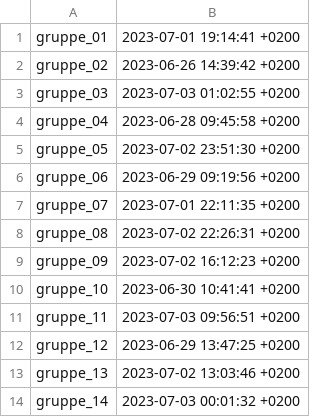
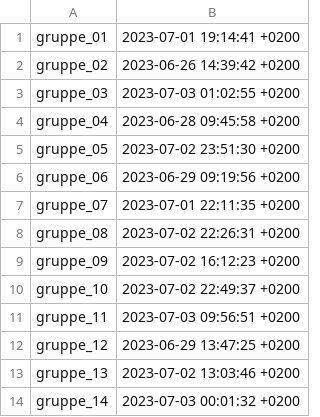
Before and after one commit to ComputationalMovementAnalysis/Semesterprojects_2023_Clones, a CSV file: submodule_commits.csv, drawn as a sheet.

```diff
--- a/submodule_commits.csv
+++ b/submodule_commits.csv
@@ -9,3 +9,3 @@ gruppe_08,2023-07-02 22:26:31 +0200
 gruppe_09,2023-07-02 16:12:23 +0200
-gruppe_10,2023-06-30 10:41:41 +0200
+gruppe_10,2023-07-02 22:49:37 +0200
 gruppe_11,2023-07-03 09:56:51 +0200
```
Also changed, not shown: df.csv, 4 other files.
